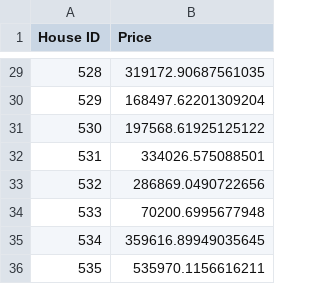
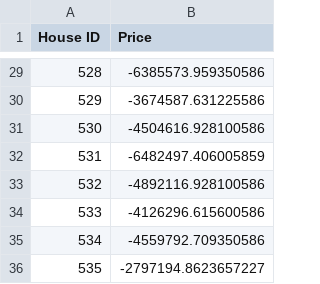
Before and after one commit to Vince16270/Huizenprijzen-Voorspellen, a CSV file: Portfolio opdracht 1/Kaggle Submissions/vs_opdracht_5_6.csv, drawn as a sheet; only a part is shown, gaps mark what is left out; the diff covers the shown part only.

```diff
--- a/Portfolio opdracht 1/Kaggle Submissions/vs_opdracht_5_6.csv
+++ b/Portfolio opdracht 1/Kaggle Submissions/vs_opdracht_5_6.csv
@@ -29,8 +29,8 @@ House ID,Price
-528,319172.90687561035
-529,168497.62201309204
-530,197568.61925125122
-531,334026.575088501
-532,286869.0490722656
-533,70200.6995677948
-534,359616.89949035645
-535,535970.1156616211
+528,-6385573.959350586
+529,-3674587.631225586
+530,-4504616.928100586
+531,-6482497.406005859
+532,-4892116.928100586
+533,-4126296.615600586
+534,-4559792.709350586
+535,-2797194.8623657227
```
Also changed, not shown: 27 edited cells elsewhere in this file, 6 other files.
